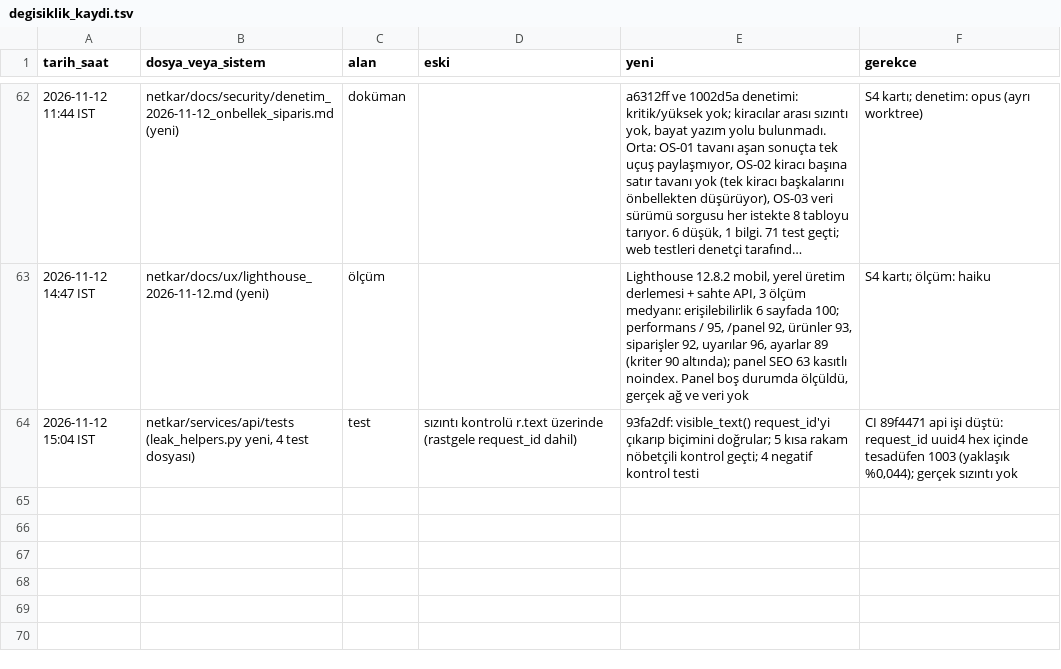
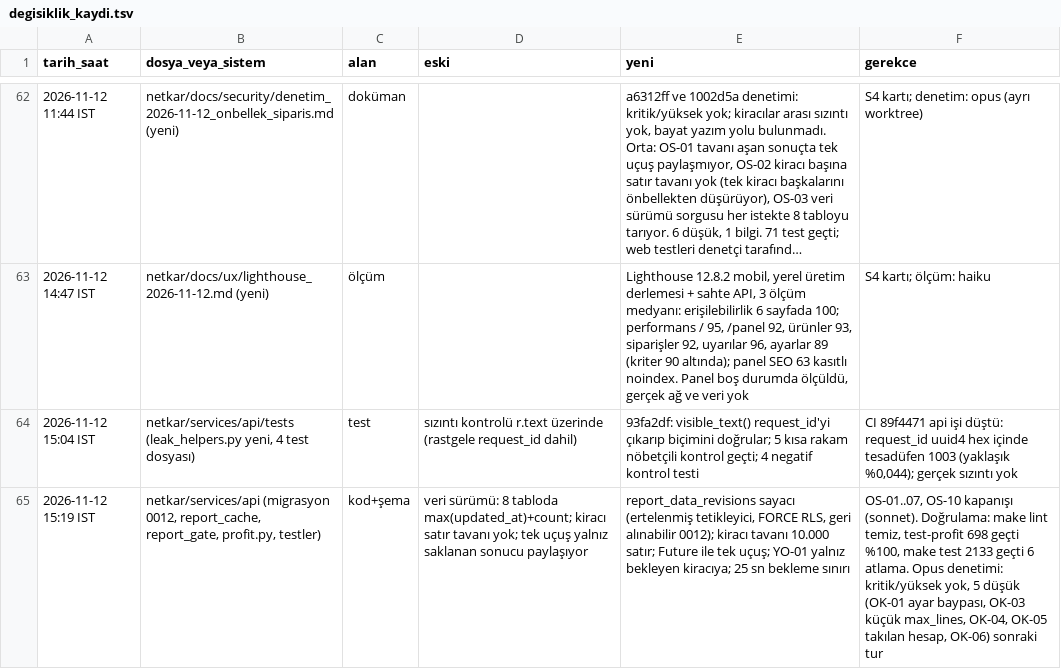
Before and after one commit to hyturkyilmaz/hyt, a TSV file: netkar/calisma_dosyalari/degisiklik_kaydi.tsv, drawn as a sheet; only a part is shown, gaps mark what is left out; long unchanged cells end in …; the diff names each change by its address in the sheet, - before the commit and + after, or states it on an @@ line.

```diff
--- a/netkar/calisma_dosyalari/degisiklik_kaydi.tsv
+++ b/netkar/calisma_dosyalari/degisiklik_kaydi.tsv
+row 65: 2026-11-12 15:19 IST | netkar/services/api (migrasyon 0012, report_cache, report_gate, profit.py, testler) | kod+şema | veri sürümü: 8 tabloda max(updated_at)+count; kiracı satır tavanı yok; tek uçuş yalnız saklanan sonucu paylaşıyor | report_data_revisions sayacı (ertelenmiş tetikleyici, FORCE RLS, geri alınabilir 0012); kiracı tavanı 10.000 satır; Future ile tek uçuş; YO-01 yalnız bekleyen kiracıya; 25 sn bekleme sınırı | OS-01..07, OS-10 kapanışı (sonnet). Doğrulama: make lint temiz, test-profit 698 geçti %100, make test 2133 geçti 6 atlama. Opus denetimi: kritik/yüksek yok, 5 düşük (OK-01 ayar baypası, OK-03 küçük max_lines, OK-04, OK-05 takılan hesap, OK-06) sonraki tur
```
Also changed, not shown: 13 other files.
